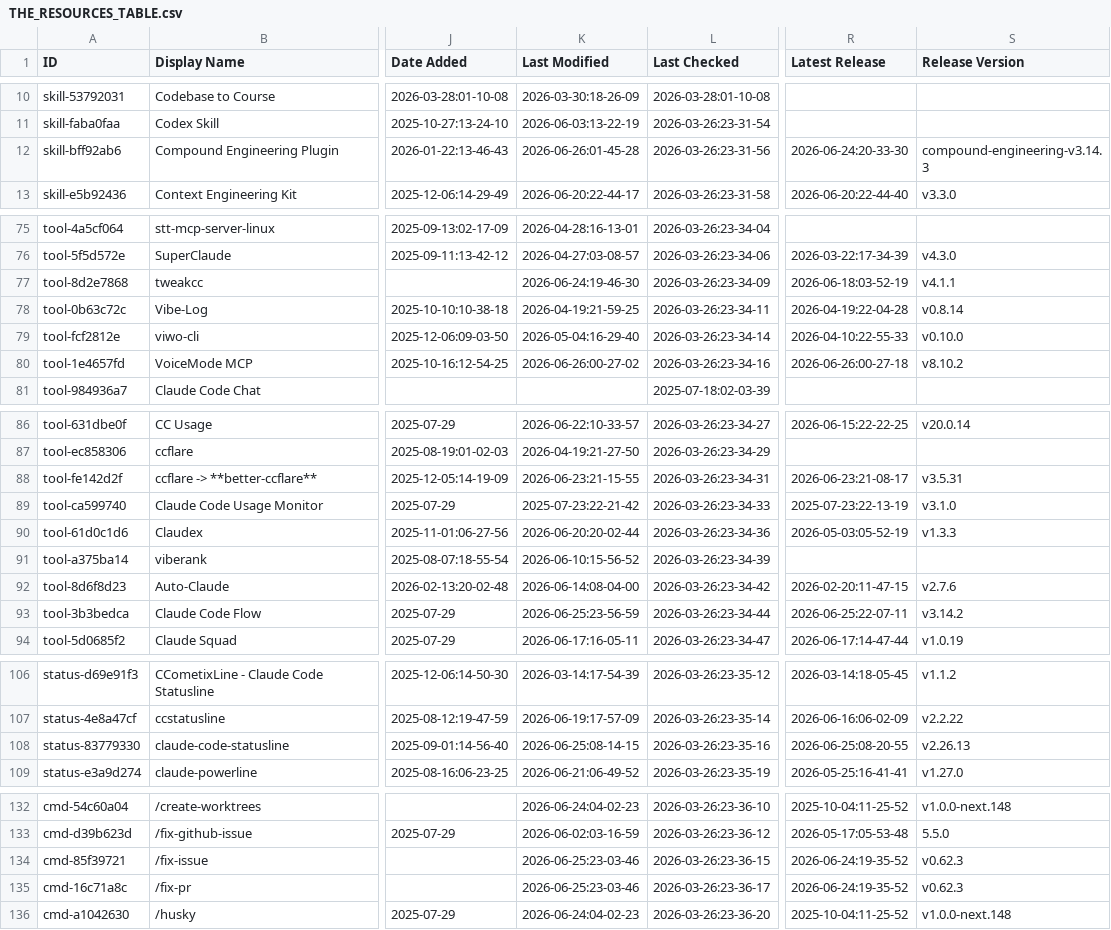
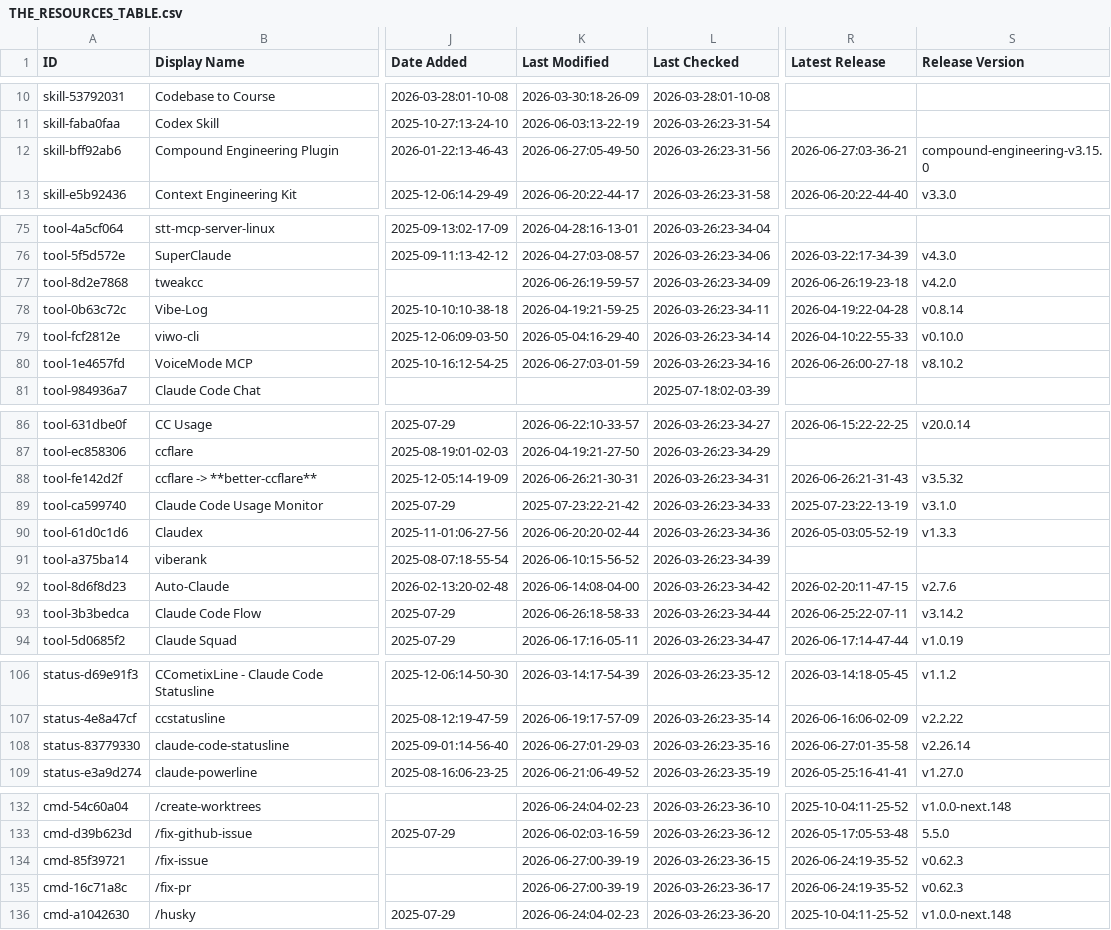
Before and after one commit to younghai/awesome-claude-code, a CSV file: THE_RESOURCES_TABLE.csv, drawn as a sheet; only a part is shown, gaps mark what is left out; the diff covers the shown part only; the diff names each change by its address in the sheet, - before the commit and + after, or states it on an @@ line.

```diff
--- a/THE_RESOURCES_TABLE.csv
+++ b/THE_RESOURCES_TABLE.csv
-K12 (Last Modified): 2026-06-26:01-45-28
+K12 (Last Modified): 2026-06-27:05-49-50
-R12 (Latest Release): 2026-06-24:20-33-30
+R12 (Latest Release): 2026-06-27:03-36-21
-S12 (Release Version): compound-engineering-v3.14.3
+S12 (Release Version): compound-engineering-v3.15.0
-K77 (Last Modified): 2026-06-24:19-46-30
+K77 (Last Modified): 2026-06-26:19-59-57
-R77 (Latest Release): 2026-06-18:03-52-19
+R77 (Latest Release): 2026-06-26:19-23-18
-S77 (Release Version): v4.1.1
+S77 (Release Version): v4.2.0
-K80 (Last Modified): 2026-06-26:00-27-02
+K80 (Last Modified): 2026-06-27:03-01-59
-K88 (Last Modified): 2026-06-23:21-15-55
+K88 (Last Modified): 2026-06-26:21-30-31
-R88 (Latest Release): 2026-06-23:21-08-17
+R88 (Latest Release): 2026-06-26:21-31-43
-S88 (Release Version): v3.5.31
+S88 (Release Version): v3.5.32
-K93 (Last Modified): 2026-06-25:23-56-59
+K93 (Last Modified): 2026-06-26:18-58-33
-K108 (Last Modified): 2026-06-25:08-14-15
+K108 (Last Modified): 2026-06-27:01-29-03
-R108 (Latest Release): 2026-06-25:08-20-55
+R108 (Latest Release): 2026-06-27:01-35-58
-S108 (Release Version): v2.26.13
+S108 (Release Version): v2.26.14
-K134:K135 (Last Modified): 2026-06-25:23-03-46
+K134:K135 (Last Modified): 2026-06-27:00-39-19
```
Also changed, not shown: 34 edited cells elsewhere in this file.
